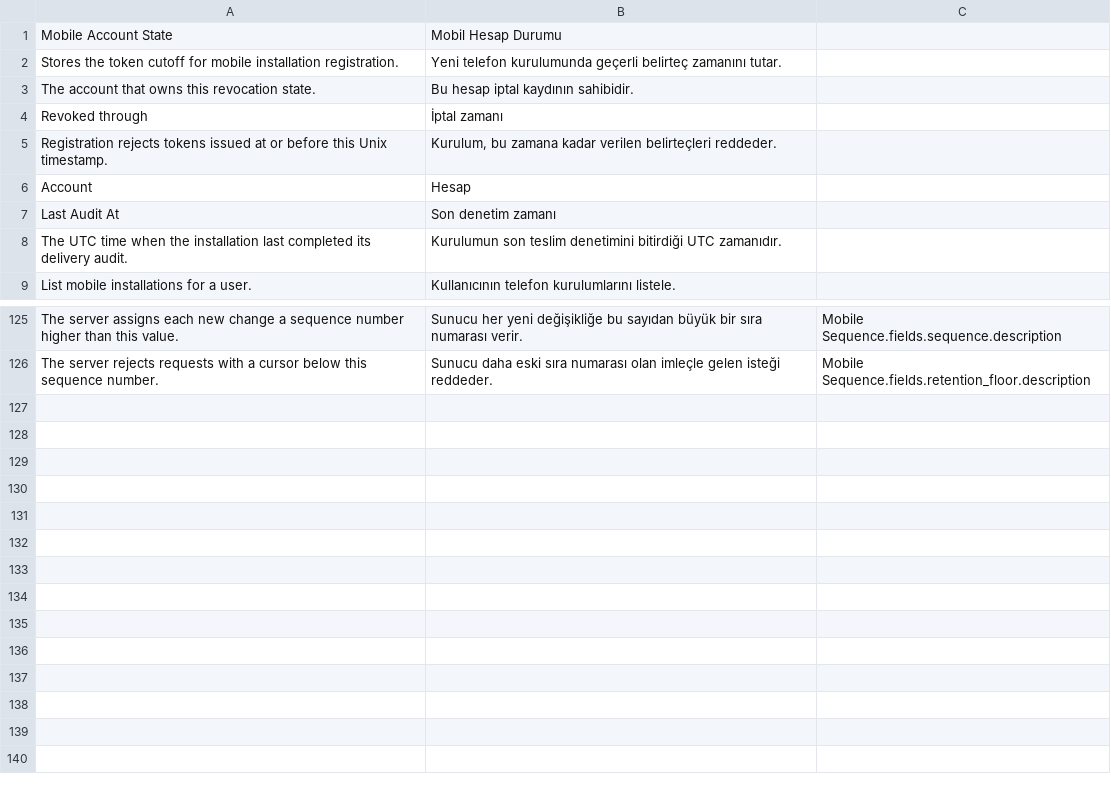
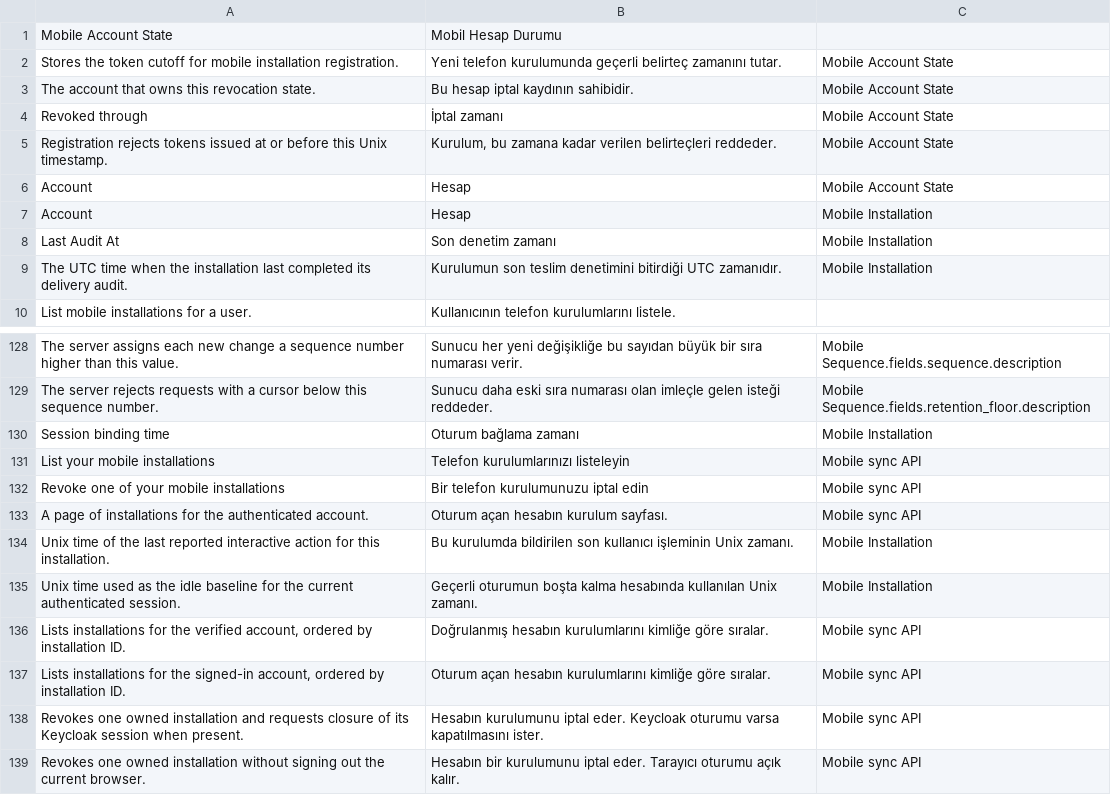
Before and after one commit to karacaismail/frappesetup, a CSV file: backend/apps/platform_core/platform_core/translations/tr.csv, drawn as a sheet; only a part is shown, gaps mark what is left out; the diff covers the shown part only.

Commit message:
Resolve mobile sync backlog review findings

```diff
--- a/backend/apps/platform_core/platform_core/translations/tr.csv
+++ b/backend/apps/platform_core/platform_core/translations/tr.csv
@@ -1,9 +1,10 @@
 Mobile Account State,Mobil Hesap Durumu
-Stores the token cutoff for mobile installation registration.,Yeni telefon kurulumunda geçerli belirteç zamanını tutar.
-The account that owns this revocation state.,Bu hesap iptal kaydının sahibidir.
-Revoked through,İptal zamanı
-Registration rejects tokens issued at or before this Unix timestamp.,"Kurulum, bu zamana kadar verilen belirteçleri reddeder."
-Account,Hesap
-Last Audit At,Son denetim zamanı
-The UTC time when the installation last completed its delivery audit.,Kurulumun son teslim denetimini bitirdiği UTC zamanıdır.
+Stores the token cutoff for mobile installation registration.,Yeni telefon kurulumunda geçerli belirteç zamanını tutar.,Mobile Account State
+The account that owns this revocation state.,Bu hesap iptal kaydının sahibidir.,Mobile Account State
+Revoked through,İptal zamanı,Mobile Account State
+Registration rejects tokens issued at or before this Unix timestamp.,"Kurulum, bu zamana kadar verilen belirteçleri reddeder.",Mobile Account State
+Account,Hesap,Mobile Account State
+Account,Hesap,Mobile Installation
+Last Audit At,Son denetim zamanı,Mobile Installation
+The UTC time when the installation last completed its delivery audit.,Kurulumun son teslim denetimini bitirdiği UTC zamanıdır.,Mobile Installation
 List mobile installations for a user.,Kullanıcının telefon kurulumlarını listele.
@@ -176 +179,11 @@ The server assigns each new change a sequence number higher than this value.,Sun
 The server rejects requests with a cursor below this sequence number.,Sunucu daha eski sıra numarası olan imleçle gelen isteği reddeder.,Mobile Sequence.fields.retention_floor.description
+Session binding time,Oturum bağlama zamanı,Mobile Installation
+List your mobile installations,Telefon kurulumlarınızı listeleyin,Mobile sync API
+Revoke one of your mobile installations,Bir telefon kurulumunuzu iptal edin,Mobile sync API
+A page of installations for the authenticated account.,Oturum açan hesabın kurulum sayfası.,Mobile sync API
+Unix time of the last reported interactive action for this installation.,Bu kurulumda bildirilen son kullanıcı işleminin Unix zamanı.,Mobile Installation
+Unix time used as the idle baseline for the current authenticated session.,Geçerli oturumun boşta kalma hesabında kullanılan Unix zamanı.,Mobile Installation
+"Lists installations for the verified account, ordered by installation ID.",Doğrulanmış hesabın kurulumlarını kimliğe göre sıralar.,Mobile sync API
+"Lists installations for the signed-in account, ordered by installation ID.",Oturum açan hesabın kurulumlarını kimliğe göre sıralar.,Mobile sync API
+Revokes one owned installation and requests closure of its Keycloak session when present.,Hesabın kurulumunu iptal eder. Keycloak oturumu varsa kapatılmasını ister.,Mobile sync API
+Revokes one owned installation without signing out the current browser.,Hesabın bir kurulumunu iptal eder. Tarayıcı oturumu açık kalır.,Mobile sync API
```
Also changed, not shown: 3 added rows, 1 removed row and 45 edited cells elsewhere in this file, 19 other files.
